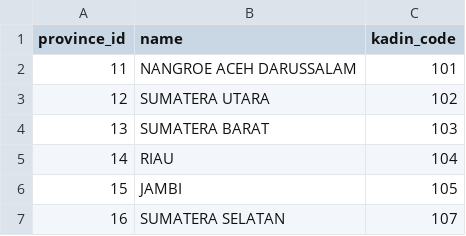
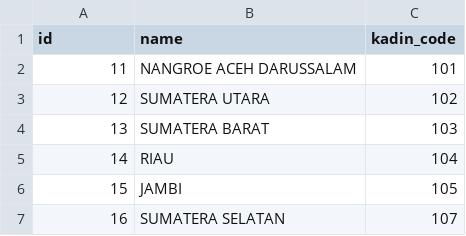
Before and after one commit to Zainal21/kadin-indonesia-region, a CSV file: src/data/csv/provinces_v1.csv, drawn as a sheet; only a part is shown.

Commit message:
fix : migrations table

```diff
--- a/src/data/csv/provinces_v1.csv
+++ b/src/data/csv/provinces_v1.csv
@@ -1,2 +1,2 @@
-province_id,name,kadin_code
+id,name,kadin_code
 11,NANGROE ACEH DARUSSALAM,101
```
Also changed, not shown: src/data/csv/districts_v1.csv, src/data/csv/regencies_v_1.csv, 3 other files.
